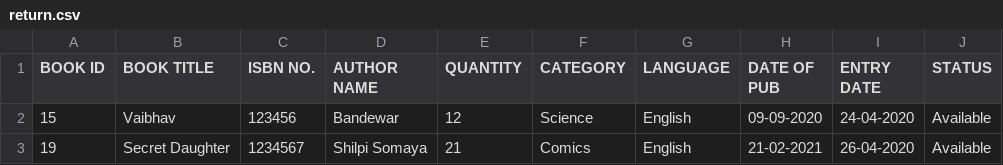
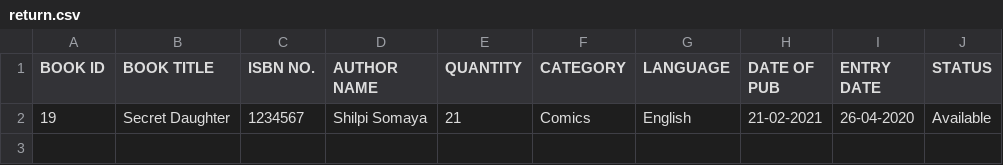
Before and after one commit to Mitali92/SYSC5709W-Project, a CSV file: src/data/return.csv, drawn as a sheet.

Commit message:
Update table issue in add_book

```diff
--- a/src/data/return.csv
+++ b/src/data/return.csv
@@ -1,3 +1,2 @@
 "BOOK ID","BOOK TITLE","ISBN NO.","AUTHOR NAME","QUANTITY","CATEGORY","LANGUAGE","DATE OF PUB","ENTRY DATE","STATUS"
-"15","Vaibhav","123456","Bandewar","12","Science","English","09-09-2020","24-04-2020","Available"
 "19","Secret Daughter","1234567","Shilpi Somaya","21","Comics","English","21-02-2021","26-04-2020","Available"
```
Also changed, not shown: src/data/bookdetails.csv, 2 other files.
